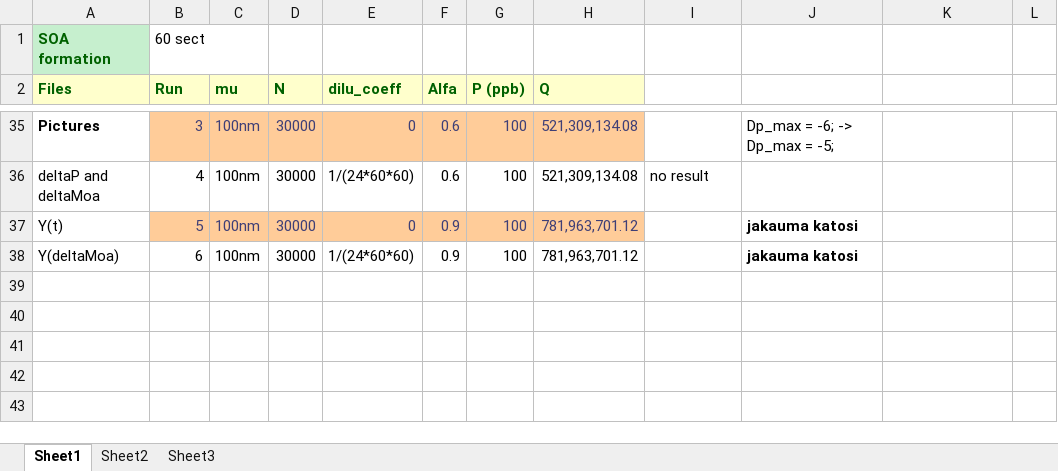
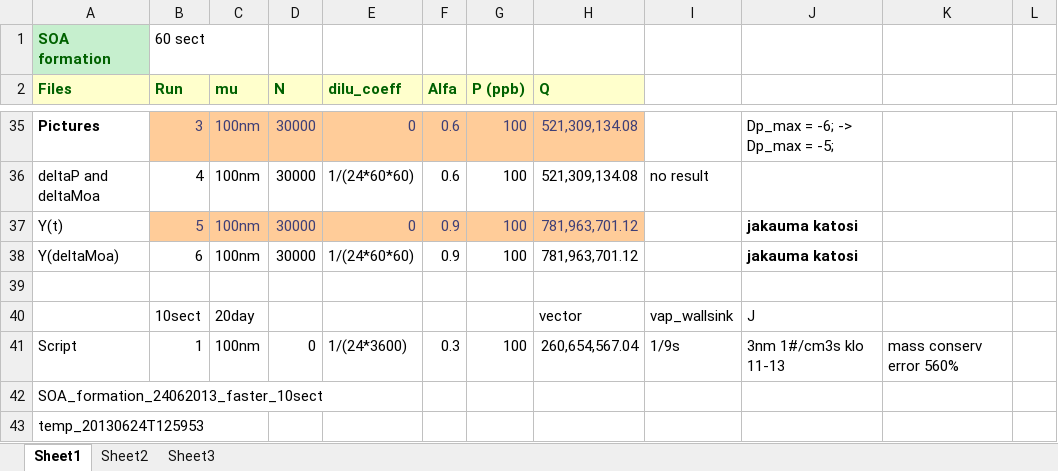
Before and after one commit to mdalmaso/AECHAMO, an Excel workbook: Results and scripts_mp/SOA formation/Runs.xlsx, sheet Sheet1, drawn as a sheet; only a part is shown, gaps mark what is left out; values as stored, in another font and other column widths than the file's, no borders; the diff names each change by its address in the sheet, - before the commit and + after, or states it on an @@ line.

```diff
--- a/Results and scripts_mp/SOA formation/Runs.xlsx (sheet Sheet1)
+++ b/Results and scripts_mp/SOA formation/Runs.xlsx (sheet Sheet1)
+row 39: (empty)
+row 40:  | 10sect | 20day |  |  |  |  | vector | vap_wallsink | J
+row 41: Script | 1 | 100nm | 0 | 1/(24*3600) | 0.3 | 100 | 260,654,567.04 | 1/9s | 3nm 1#/cm3s klo 11-13 | mass conserv error 560%
+row 42: SOA_formation_24062013_faster_10sect
+row 43: temp_20130624T125953
```
Also changed, not shown: 6 other files.
